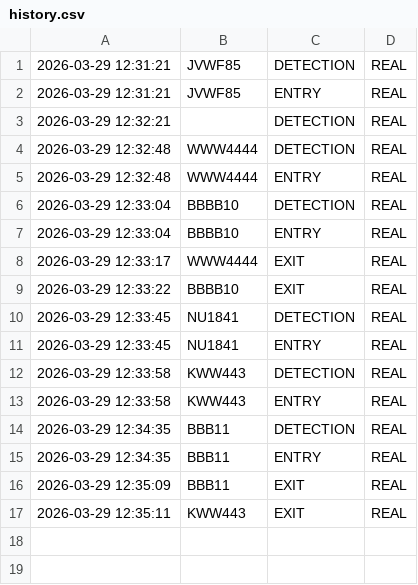
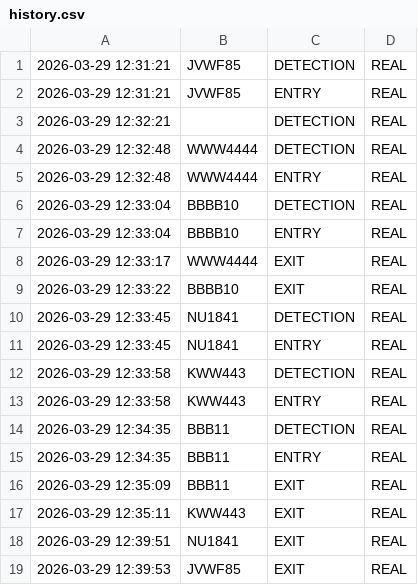
Before and after one commit to anomvlito/centralparking-mvp, a CSV file: history.csv, drawn as a sheet.

```diff
--- a/history.csv
+++ b/history.csv
@@ -17 +17,3 @@
 2026-03-29 12:35:11,KWW443,EXIT,REAL
+2026-03-29 12:39:51,NU1841,EXIT,REAL
+2026-03-29 12:39:53,JVWF85,EXIT,REAL
```
Also changed, not shown: 2 other files.
